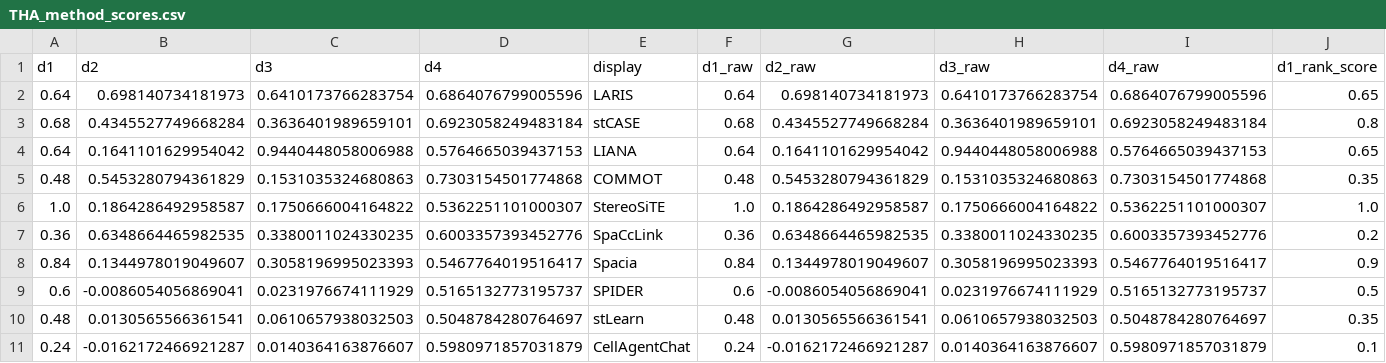
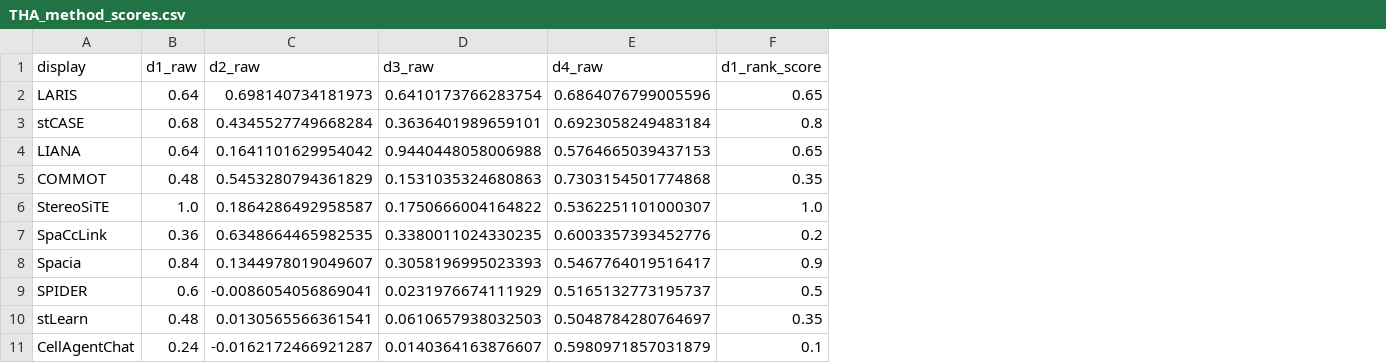
Before and after one commit to coffeei1i/spaccbench, a CSV file: examples/results/THA_method_scores.csv, drawn as a sheet; only a part is shown; the diff names each change by its address in the sheet, - before the commit and + after, or states it on an @@ line.

```diff
--- a/examples/results/THA_method_scores.csv
+++ b/examples/results/THA_method_scores.csv
-column A (d1), rows 2-11: 0.64 | 0.68 | 0.64 | 0.48 | 1.0 | 0.36 | 0.84 | 0.6 | 0.48 | 0.24
-column B (d2), rows 2-11: 0.698140734181973 | 0.4345527749668284 | 0.1641101629954042 | 0.5453280794361829 | 0.1864286492958587 | 0.6348664465982535 | 0.1344978019049607 | -0.0086054056869041 | 0.0130565566361541 | -0.0162172466921287
-column C (d3), rows 2-11: 0.6410173766283754 | 0.3636401989659101 | 0.9440448058006988 | 0.1531035324680863 | 0.1750666004164822 | 0.3380011024330235 | 0.3058196995023393 | 0.0231976674111929 | 0.0610657938032503 | 0.0140364163876607
-column D (d4), rows 2-11: 0.6864076799005596 | 0.6923058249483184 | 0.5764665039437153 | 0.7303154501774868 | 0.5362251101000307 | 0.6003357393452776 | 0.5467764019516417 | 0.5165132773195737 | 0.5048784280764697 | 0.5980971857031879
```
Also changed, not shown: examples/results/CTX_method_scores.csv, 36 other files.
